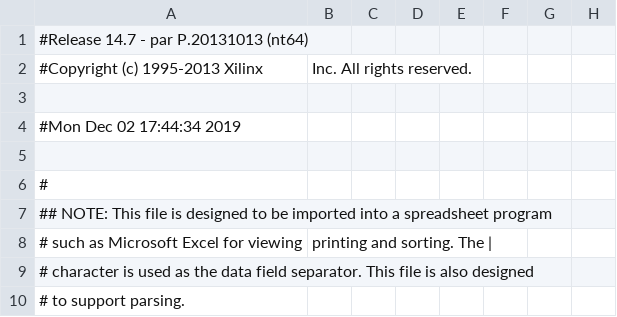
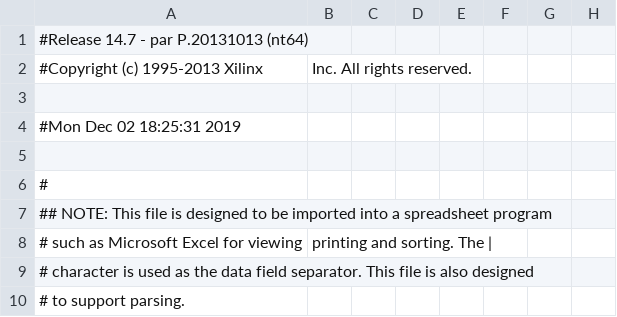
Before and after one commit to onglichang/javamusings, a CSV file: LED/work/planAhead/LED/LED.runs/impl_1/mojo_top_0_routed_pad.csv, drawn as a sheet; only a part is shown; the diff names each change by its address in the sheet, - before the commit and + after, or states it on an @@ line.

```diff
--- a/LED/work/planAhead/LED/LED.runs/impl_1/mojo_top_0_routed_pad.csv
+++ b/LED/work/planAhead/LED/LED.runs/impl_1/mojo_top_0_routed_pad.csv
-A4: #Mon Dec 02 17:44:34 2019
+A4: #Mon Dec 02 18:25:31 2019
```
Also changed, not shown: 46 other files.
